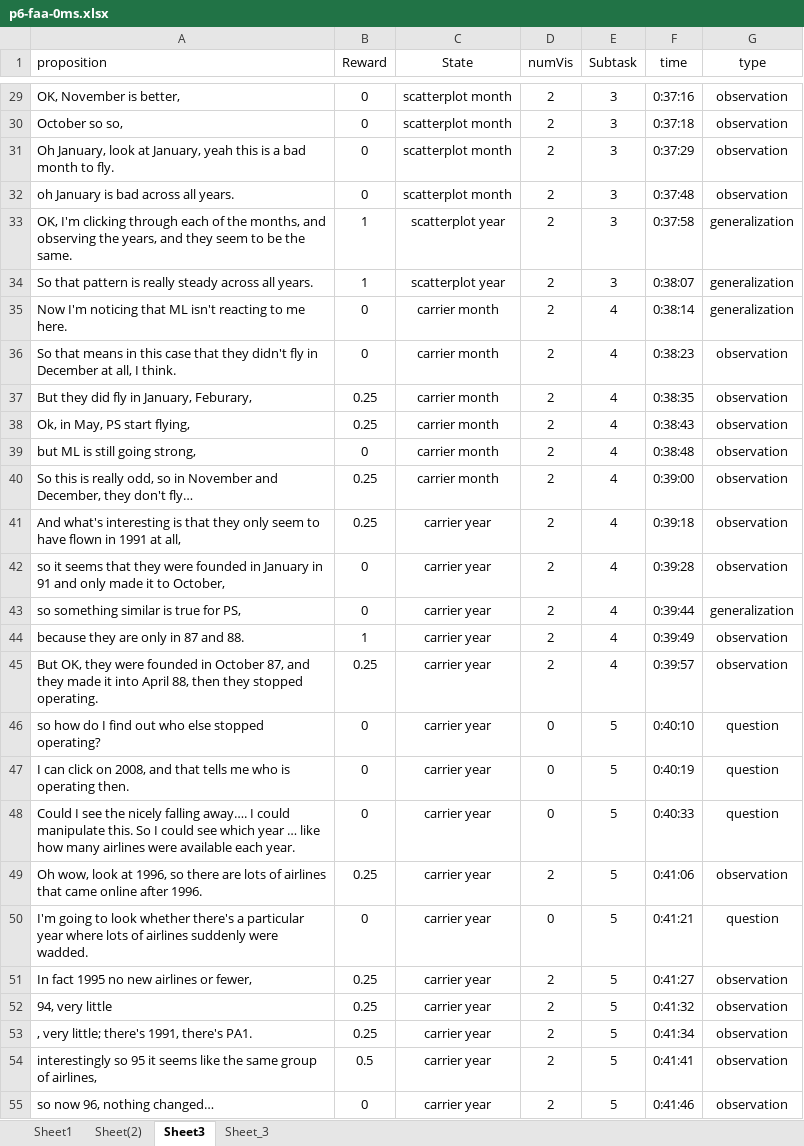
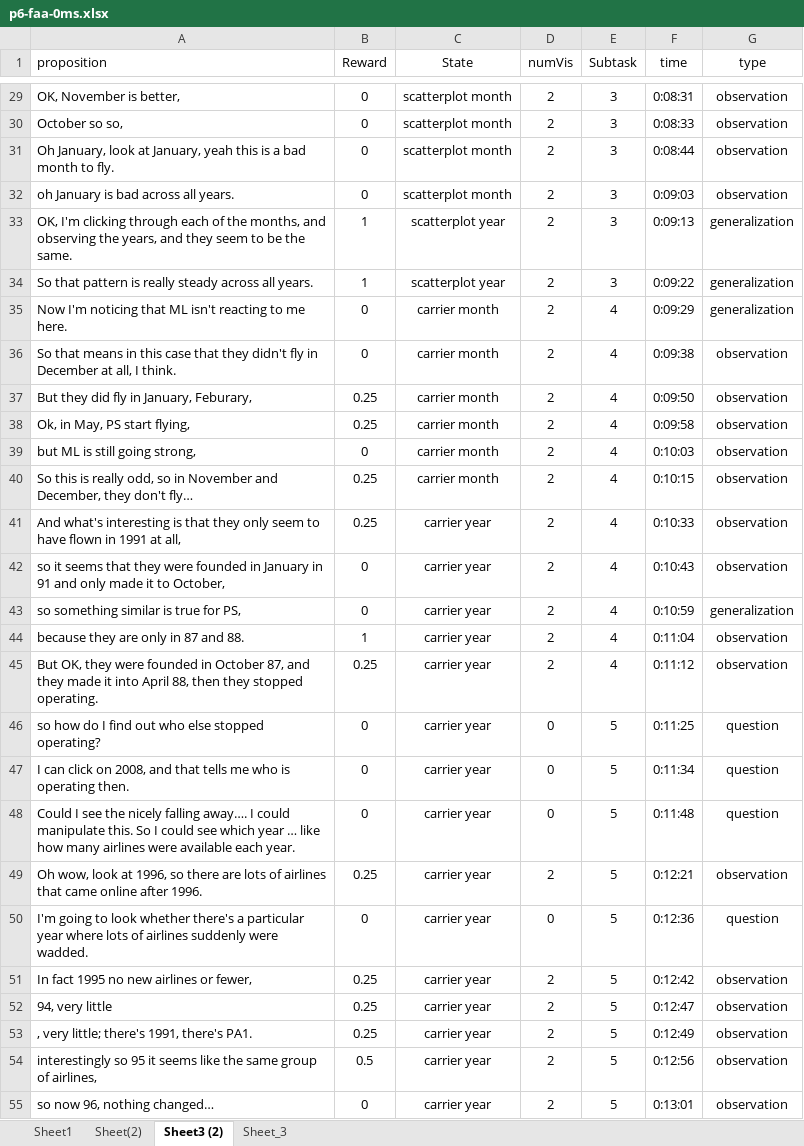
Before and after one commit to sanadcsedu/imMens-Interactions, an Excel workbook: stationarity_test/KLDivergenceTest/FeedbackLog/p6-faa-0ms.xlsx, sheet Sheet3 (2), drawn as a sheet; only a part is shown, gaps mark what is left out; values as stored, in another font and other column widths than the file's, no borders; the diff covers the shown part only; the diff names each change by its address in the sheet, - before the commit and + after, or states it on an @@ line.

```diff
--- a/stationarity_test/KLDivergenceTest/FeedbackLog/p6-faa-0ms.xlsx (sheet Sheet3 (2))
+++ b/stationarity_test/KLDivergenceTest/FeedbackLog/p6-faa-0ms.xlsx (sheet Sheet3 (2))
-sheet tab: Sheet3
+sheet tab: Sheet3 (2)
-F29 (time): 0:37:16
+F29 (time): 0:08:31
-F30 (time): 0:37:18
+F30 (time): 0:08:33
-F31 (time): 0:37:29
+F31 (time): 0:08:44
-F32 (time): 0:37:48
+F32 (time): 0:09:03
-F33 (time): 0:37:58
+F33 (time): 0:09:13
-F34 (time): 0:38:07
+F34 (time): 0:09:22
-F35 (time): 0:38:14
+F35 (time): 0:09:29
-F36 (time): 0:38:23
+F36 (time): 0:09:38
-F37 (time): 0:38:35
+F37 (time): 0:09:50
-F38 (time): 0:38:43
+F38 (time): 0:09:58
-F39 (time): 0:38:48
+F39 (time): 0:10:03
-F40 (time): 0:39:00
+F40 (time): 0:10:15
-F41 (time): 0:39:18
+F41 (time): 0:10:33
-F42 (time): 0:39:28
+F42 (time): 0:10:43
-F43 (time): 0:39:44
+F43 (time): 0:10:59
-F44 (time): 0:39:49
+F44 (time): 0:11:04
-F45 (time): 0:39:57
+F45 (time): 0:11:12
-F46 (time): 0:40:10
+F46 (time): 0:11:25
-F47 (time): 0:40:19
+F47 (time): 0:11:34
-F48 (time): 0:40:33
+F48 (time): 0:11:48
-F49 (time): 0:41:06
+F49 (time): 0:12:21
-F50 (time): 0:41:21
+F50 (time): 0:12:36
-F51 (time): 0:41:27
+F51 (time): 0:12:42
-F52 (time): 0:41:32
+F52 (time): 0:12:47
-F53 (time): 0:41:34
+F53 (time): 0:12:49
-F54 (time): 0:41:41
+F54 (time): 0:12:56
-F55 (time): 0:41:46
+F55 (time): 0:13:01
```
Also changed, not shown: 86 edited cells elsewhere in this sheet, stationarity_test/KLDivergenceTest/FeedbackLog/p7-faa-0ms.xlsx, 17 other files.
